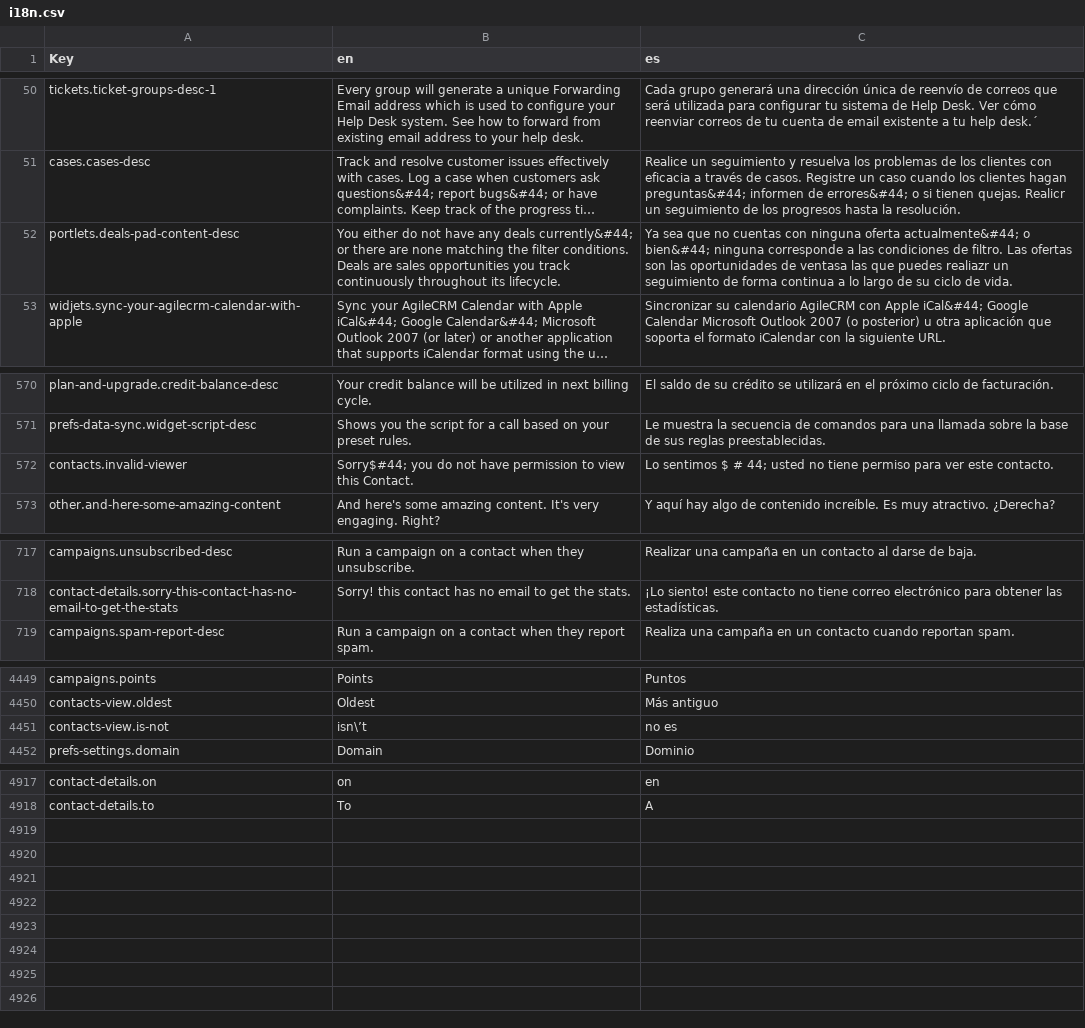
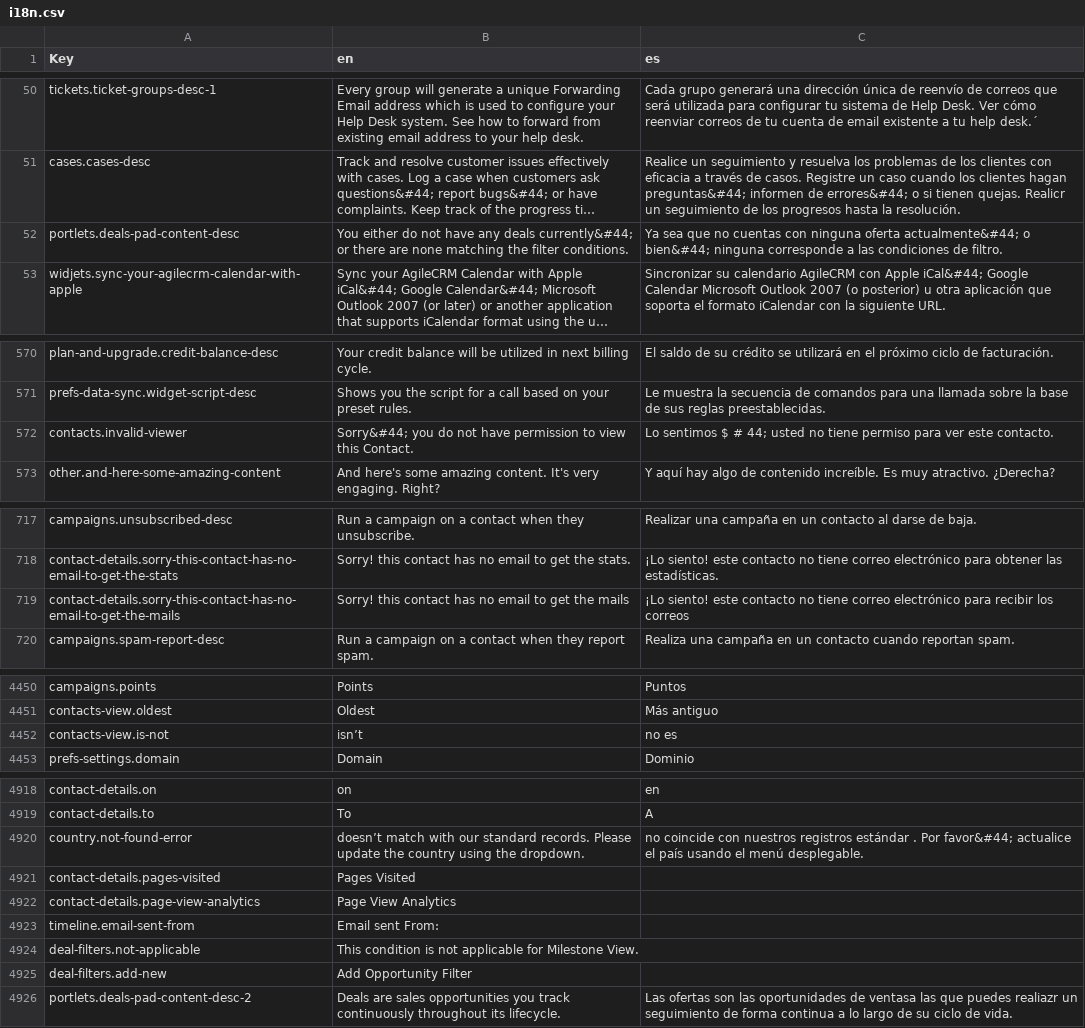
Before and after one commit to polobit/testproject, a CSV file: agile-frontend/WebContent/locales/csv/i18n.csv, drawn as a sheet; only a part is shown, gaps mark what is left out; long unchanged cells end in …; addresses are those after the commit; the diff names each change by its address in the sheet, - before the commit and + after, or states it on an @@ line.

```diff
--- a/agile-frontend/WebContent/locales/csv/i18n.csv
+++ b/agile-frontend/WebContent/locales/csv/i18n.csv
-B52 (en): …filter conditions. Deals are sales opportunities you track continuously throughout its lifecycle.
+B52 (en): …filter conditions.
-C52 (es): …de filtro. Las ofertas son las oportunidades de ventasa las que puedes realiazr un seguimiento de forma continua a lo largo de su ciclo de vida.
+C52 (es): …de filtro.
-B572 (en): Sorry$#44; you do…
+B572 (en): Sorry&#44; you do…
+row 719: contact-details.sorry-this-contact-has-no-email-to-get-the-mails | Sorry! this contact has no email to get the mails | ¡Lo siento! este contacto no tiene correo electrónico para recibir los correos
-B4452 (en): isn\’t
+B4452 (en): isn’t
+row 4920: country.not-found-error | doesn’t match with our standard records. Please update the country using the dropdown. | no coincide con nuestros registros estándar . Por favor&#44; actualice el país usando el menú desplegable.
+row 4921: contact-details.pages-visited | Pages Visited
+row 4922: contact-details.page-view-analytics | Page View Analytics
+row 4923: timeline.email-sent-from | Email sent From:
+row 4924: deal-filters.not-applicable | This condition is not applicable for Milestone View.
+row 4925: deal-filters.add-new | Add Opportunity Filter
+row 4926: portlets.deals-pad-content-desc-2 | Deals are sales opportunities you track continuously throughout its lifecycle. | Las ofertas son las oportunidades de ventasa las que puedes realiazr un seguimiento de forma continua a lo largo de su ciclo de vida.
```
Also changed, not shown: 31 other files.
